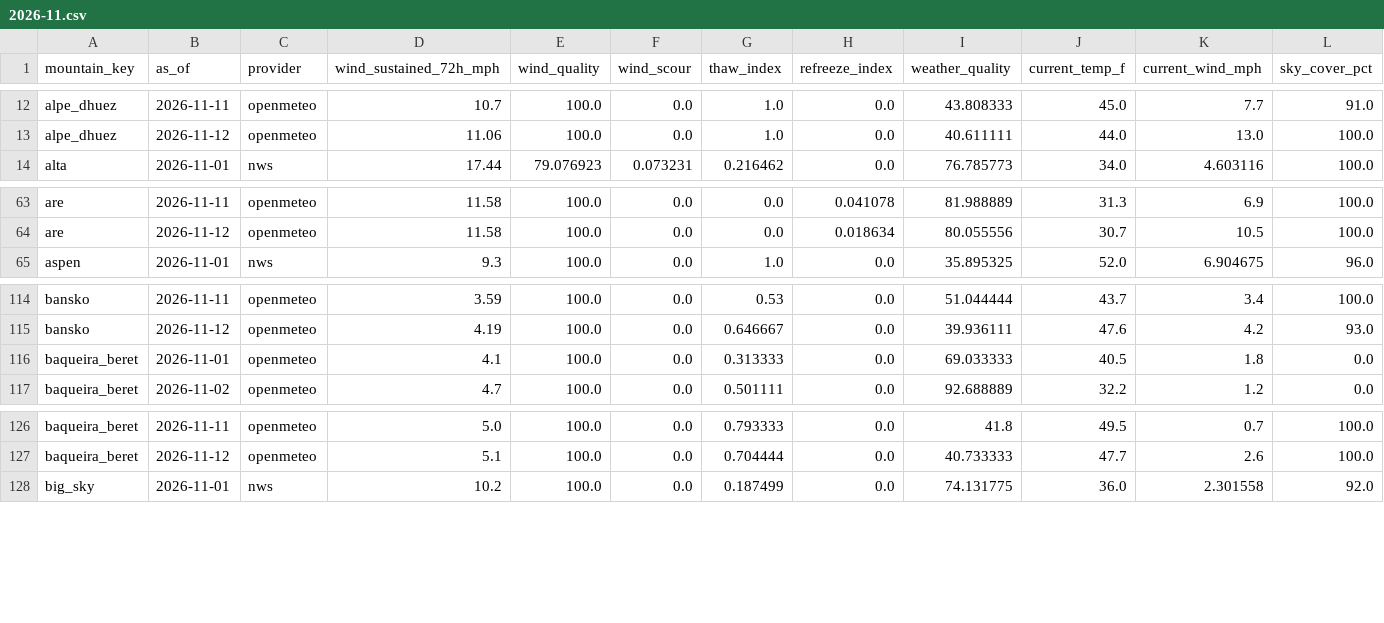
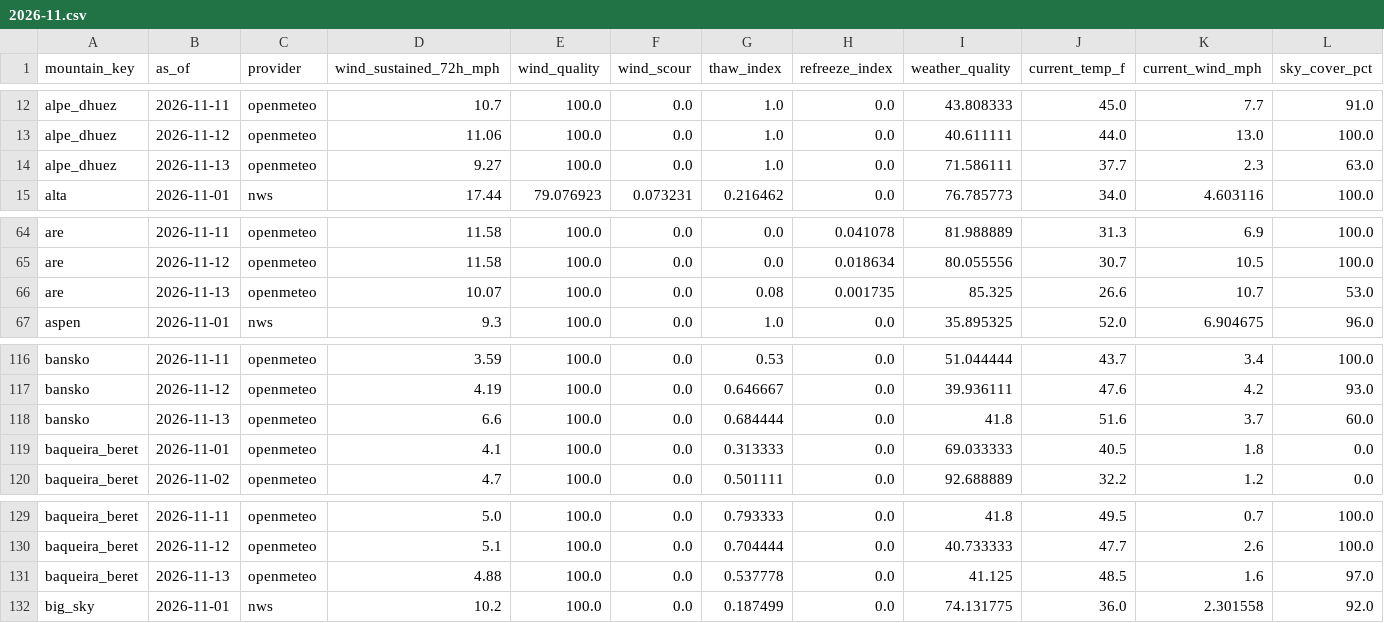
Before and after one commit to lpfitzgerald98-star/ski-conditions, a CSV file: logs/quality_log/2026-11.csv, drawn as a sheet; only a part is shown, gaps mark what is left out; rows hold the shown columns only; the diff names each change by its address in the sheet, - before the commit and + after, or states it on an @@ line.

```diff
--- a/logs/quality_log/2026-11.csv
+++ b/logs/quality_log/2026-11.csv
+row 14: alpe_dhuez | 2026-11-13 | openmeteo | 9.27 | 100.0 | 0.0 | 1.0 | 0.0 | 71.586111 | 37.7 | 2.3 | 63.0
+row 66: are | 2026-11-13 | openmeteo | 10.07 | 100.0 | 0.0 | 0.08 | 0.001735 | 85.325 | 26.6 | 10.7 | 53.0
+row 118: bansko | 2026-11-13 | openmeteo | 6.6 | 100.0 | 0.0 | 0.684444 | 0.0 | 41.8 | 51.6 | 3.7 | 60.0
+row 131: baqueira_beret | 2026-11-13 | openmeteo | 4.88 | 100.0 | 0.0 | 0.537778 | 0.0 | 41.125 | 48.5 | 1.6 | 97.0
```
Also changed, not shown: logs/forecast_log/2026-11.csv.
